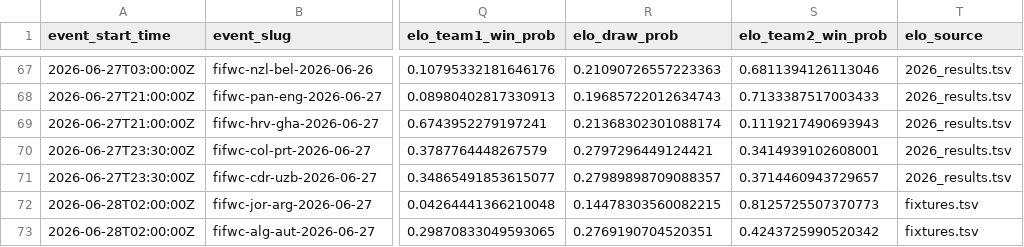
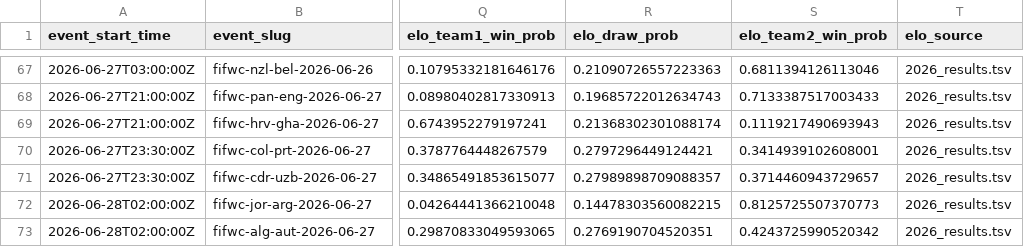
Before and after one commit to frederickpek/moirai, a CSV file: docs/data/football_elo_polymarket/world_cup_polymarket_elo_raw_table.csv, drawn as a sheet; only a part is shown, gaps mark what is left out; the diff names each change by its address in the sheet, - before the commit and + after, or states it on an @@ line.

```diff
--- a/docs/data/football_elo_polymarket/world_cup_polymarket_elo_raw_table.csv
+++ b/docs/data/football_elo_polymarket/world_cup_polymarket_elo_raw_table.csv
-T72:T73 (elo_source): fixtures.tsv
+T72:T73 (elo_source): 2026_results.tsv
```
Also changed, not shown: data/cache/football_elo_polymarket/elo_2026_results.tsv, data/cache/football_elo_polymarket/elo_fixtures.tsv, 2 other files.
